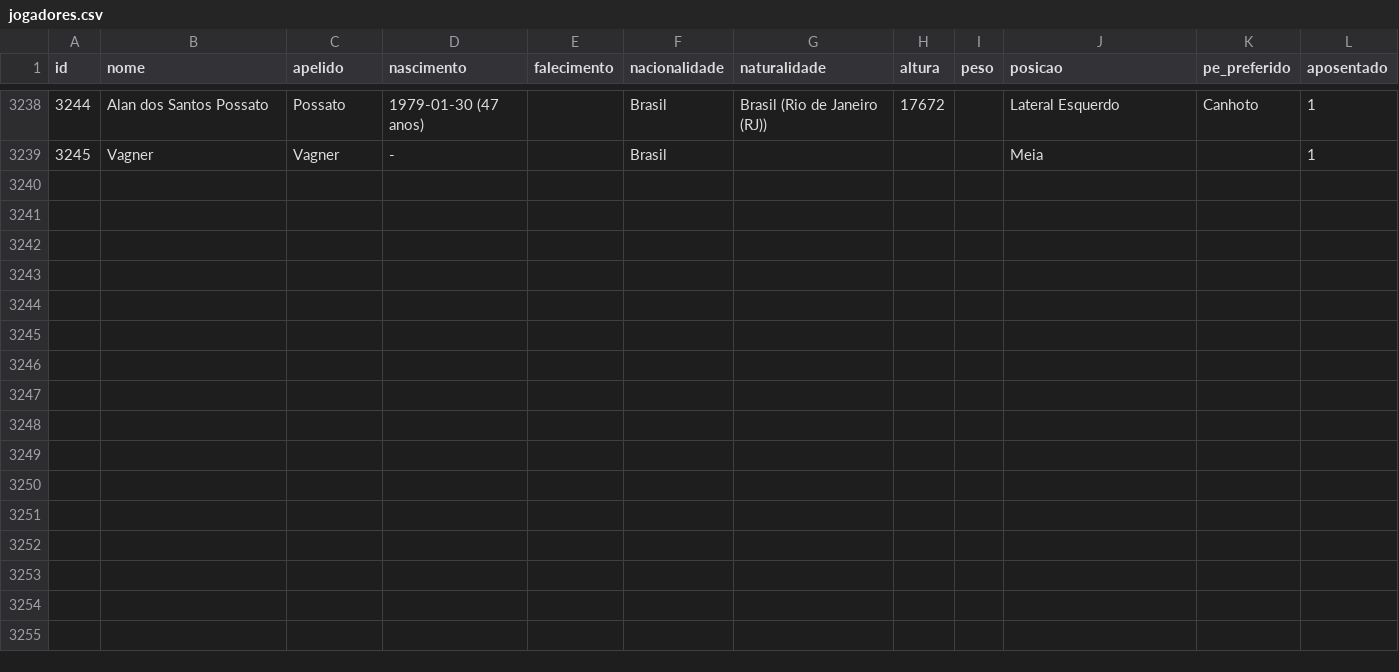
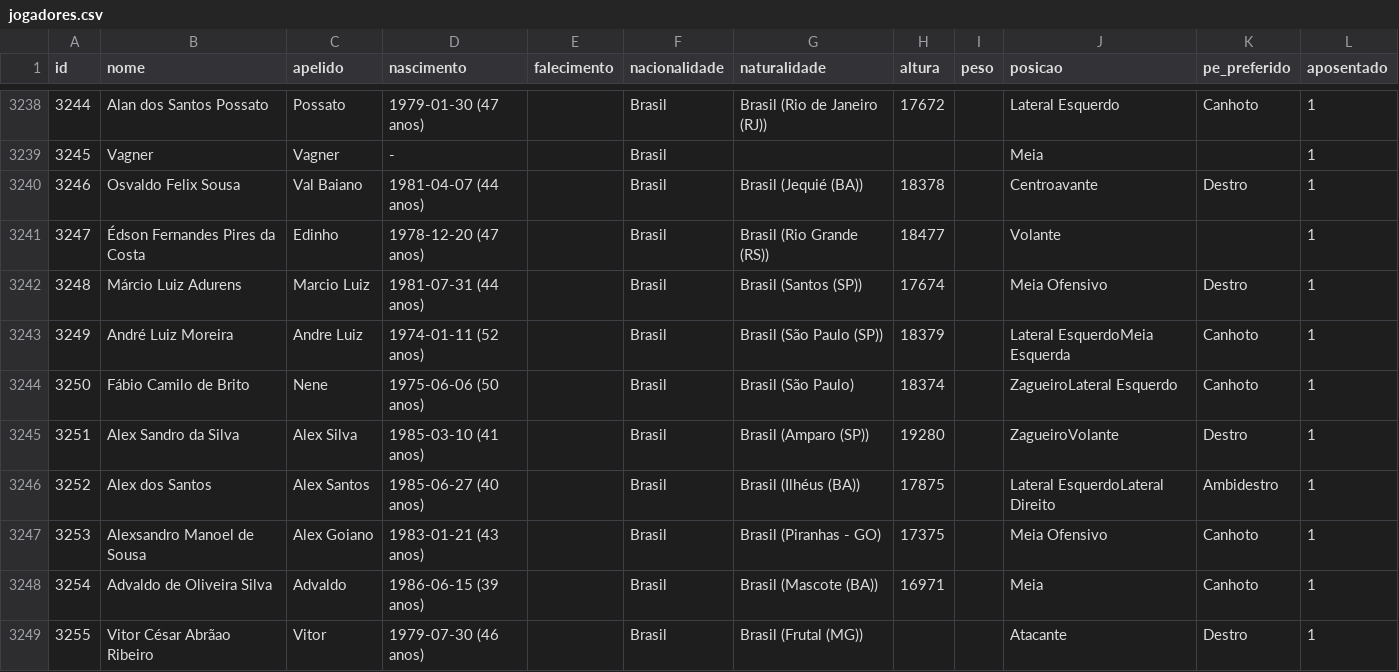
Before and after one commit to shinzatokazuya/kamusari, a CSV file: novo_bd1971_robusto/output_csvs/jogadores.csv, drawn as a sheet; only a part is shown, gaps mark what is left out; the diff names each change by its address in the sheet, - before the commit and + after, or states it on an @@ line.

```diff
--- a/novo_bd1971_robusto/output_csvs/jogadores.csv
+++ b/novo_bd1971_robusto/output_csvs/jogadores.csv
+row 3240: 3246 | Osvaldo Felix Sousa | Val Baiano | 1981-04-07 (44 anos) |  | Brasil | Brasil (Jequié (BA)) | 18378 |  | Centroavante | Destro | 1
+row 3241: 3247 | Édson Fernandes Pires da Costa | Edinho | 1978-12-20 (47 anos) |  | Brasil | Brasil (Rio Grande (RS)) | 18477 |  | Volante |  | 1
+row 3242: 3248 | Márcio Luiz Adurens | Marcio Luiz | 1981-07-31 (44 anos) |  | Brasil | Brasil (Santos (SP)) | 17674 |  | Meia Ofensivo | Destro | 1
+row 3243: 3249 | André Luiz Moreira | Andre Luiz | 1974-01-11 (52 anos) |  | Brasil | Brasil (São Paulo (SP)) | 18379 |  | Lateral EsquerdoMeia Esquerda | Canhoto | 1
+row 3244: 3250 | Fábio Camilo de Brito | Nene | 1975-06-06 (50 anos) |  | Brasil | Brasil (São Paulo) | 18374 |  | ZagueiroLateral Esquerdo | Canhoto | 1
+row 3245: 3251 | Alex Sandro da Silva | Alex Silva | 1985-03-10 (41 anos) |  | Brasil | Brasil (Amparo (SP)) | 19280 |  | ZagueiroVolante | Destro | 1
+row 3246: 3252 | Alex dos Santos | Alex Santos | 1985-06-27 (40 anos) |  | Brasil | Brasil (Ilhéus (BA)) | 17875 |  | Lateral EsquerdoLateral Direito | Ambidestro | 1
+row 3247: 3253 | Alexsandro Manoel de Sousa | Alex Goiano | 1983-01-21 (43 anos) |  | Brasil | Brasil (Piranhas - GO) | 17375 |  | Meia Ofensivo | Canhoto | 1
+row 3248: 3254 | Advaldo de Oliveira Silva | Advaldo | 1986-06-15 (39 anos) |  | Brasil | Brasil (Mascote (BA)) | 16971 |  | Meia | Canhoto | 1
+row 3249: 3255 | Vitor César Abrãao Ribeiro | Vitor | 1979-07-30 (46 anos) |  | Brasil | Brasil (Frutal (MG)) |  |  | Atacante | Destro | 1
```
Also changed, not shown: novo_bd1971_robusto/output_csvs/arbitros_em_partida.csv, novo_bd1971_robusto/output_csvs/partidas.csv, 5 other files.
